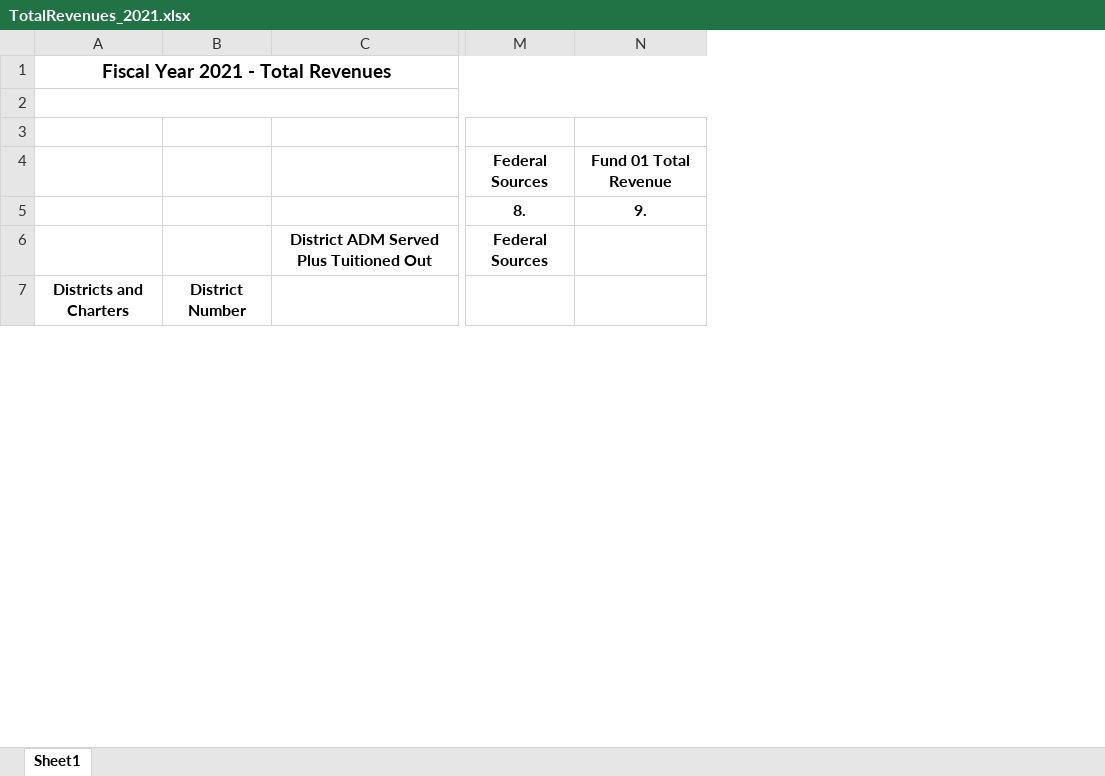
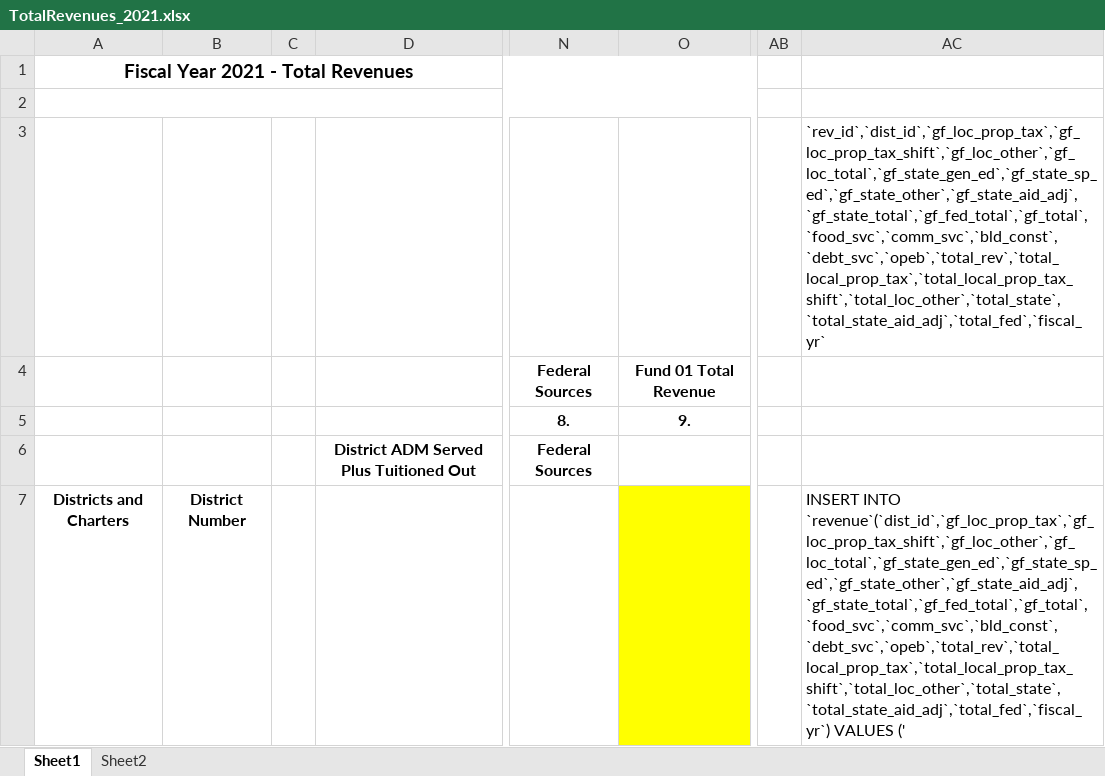
Before and after one commit to saragirard3/mnSchoolsSpringReactAzure, an Excel workbook: src/main/resources/TotalRevenues_2021.xlsx, sheet Sheet1, drawn as a sheet; only a part is shown, gaps mark what is left out; values as stored, in another font and other column widths than the file's, no borders; addresses are those after the commit; the diff covers the shown part only; the diff names each change by its address in the sheet, - before the commit and + after, or states it on an @@ line.

```diff
--- a/src/main/resources/TotalRevenues_2021.xlsx (sheet Sheet1)
+++ b/src/main/resources/TotalRevenues_2021.xlsx (sheet Sheet1)
+sheet tab: Sheet2
+column C, empty
+column AB, empty
+column AC, rows 3-7: `rev_id`,`dist_id`,`gf_loc_prop_tax`,`gf_loc_prop_tax_shift`,`gf_loc_other`,`gf_loc_total`,`gf_state_gen_ed`,`gf_state_sp_ed`,`gf_state_other`,`gf_state_aid_adj`,`gf_state_total`,`gf_fed_total`,`gf_total`,`food_svc`,`comm_svc`,`bld_const`,`debt_svc`,`opeb`,`total_rev`,`total_local_prop_tax`,`total_local_prop_tax_shift`,`total_loc_other`,`total_state`,`total_state_aid_adj`,`total_fed`,`fiscal_yr` |  |  |  | INSERT INTO `revenue`(`dist_id`,`gf_loc_prop_tax`,`gf_loc_prop_tax_shift`,`gf_loc_other`,`gf_loc_total`,`gf_state_gen_ed`,`gf_state_sp_ed`,`gf_state_other`,`gf_state_aid_adj`,`gf_state_total`,`gf_fed_total`,`gf_total`,`food_svc`,`comm_svc`,`bld_const`,`debt_svc`,`opeb`,`total_rev`,`total_local_prop_tax`,`total_local_prop_tax_shift`,`total_loc_other`,`total_state`,`total_state_aid_adj`,`total_fed`,`fiscal_yr`) VALUES ('
-O7 fill: none
+O7 fill: #FFFF00
```
Also changed, not shown: 1 edited cell and cell formats elsewhere in this sheet, src/main/resources/TotalExpenditures_2021.xlsx, 3 other files.
